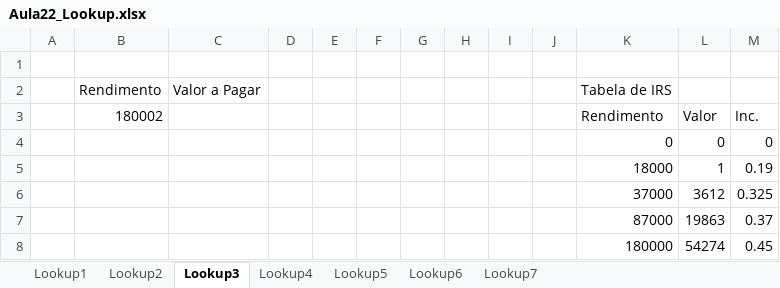
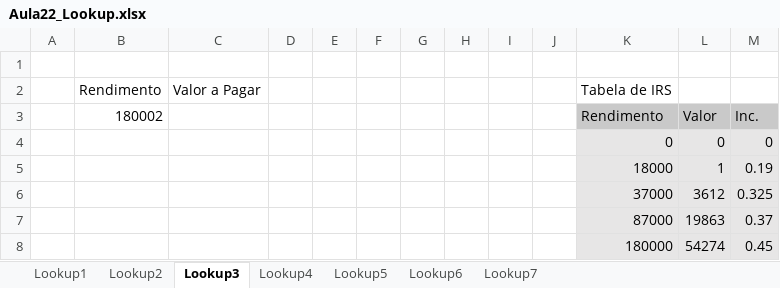
Before and after one commit to natawild/ExcelTrainne, an Excel workbook: Aula2/Aula22_Lookup.xlsx, sheet Lookup3, drawn as a sheet; values as stored, in another font and other column widths than the file's, no borders; the diff names each change by its address in the sheet, - before the commit and + after, or states it on an @@ line.

```diff
--- a/Aula2/Aula22_Lookup.xlsx (sheet Lookup3)
+++ b/Aula2/Aula22_Lookup.xlsx (sheet Lookup3)
-K3:M3 fill: none
+K3:M3 fill: #C9C9C9
-K4:M8 fill: none
+K4:M8 fill: #E7E6E6
```
Also changed, not shown: sheet Lookup2, sheet Lookup7, sheet Lookup1, sheet Lookup4, sheet Lookup5, sheet Lookup6, charts or pictures, 2 other files.
